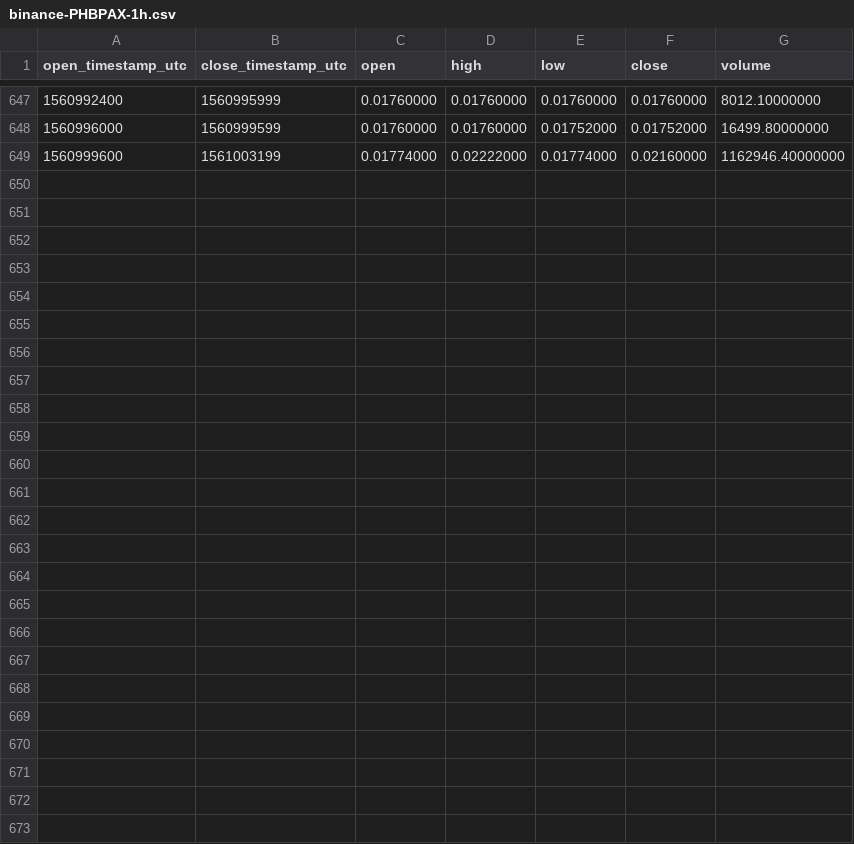
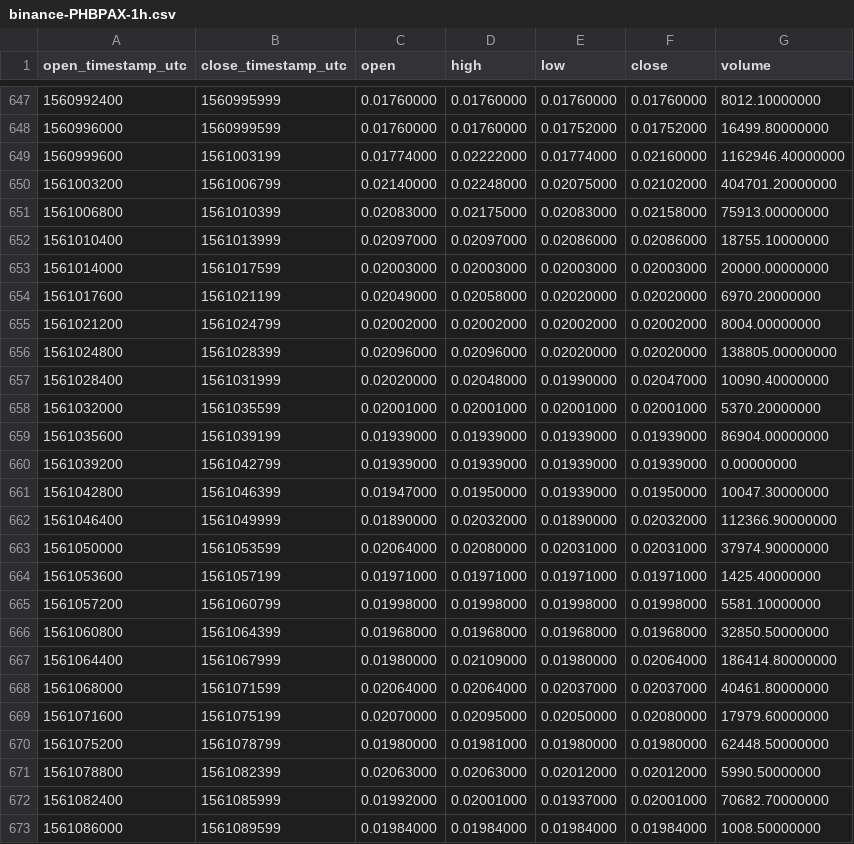
Before and after one commit to cryptobigbro/binance-PHBPAX, a CSV file: binance-PHBPAX-1h.csv, drawn as a sheet; only a part is shown, gaps mark what is left out; the diff names each change by its address in the sheet, - before the commit and + after, or states it on an @@ line.

Commit message:
Update OHLCV data.

```diff
--- a/binance-PHBPAX-1h.csv
+++ b/binance-PHBPAX-1h.csv
+row 650: 1561003200 | 1561006799 | 0.02140000 | 0.02248000 | 0.02075000 | 0.02102000 | 404701.20000000
+row 651: 1561006800 | 1561010399 | 0.02083000 | 0.02175000 | 0.02083000 | 0.02158000 | 75913.00000000
+row 652: 1561010400 | 1561013999 | 0.02097000 | 0.02097000 | 0.02086000 | 0.02086000 | 18755.10000000
+row 653: 1561014000 | 1561017599 | 0.02003000 | 0.02003000 | 0.02003000 | 0.02003000 | 20000.00000000
+row 654: 1561017600 | 1561021199 | 0.02049000 | 0.02058000 | 0.02020000 | 0.02020000 | 6970.20000000
+row 655: 1561021200 | 1561024799 | 0.02002000 | 0.02002000 | 0.02002000 | 0.02002000 | 8004.00000000
+row 656: 1561024800 | 1561028399 | 0.02096000 | 0.02096000 | 0.02020000 | 0.02020000 | 138805.00000000
+row 657: 1561028400 | 1561031999 | 0.02020000 | 0.02048000 | 0.01990000 | 0.02047000 | 10090.40000000
+row 658: 1561032000 | 1561035599 | 0.02001000 | 0.02001000 | 0.02001000 | 0.02001000 | 5370.20000000
+row 659: 1561035600 | 1561039199 | 0.01939000 | 0.01939000 | 0.01939000 | 0.01939000 | 86904.00000000
+row 660: 1561039200 | 1561042799 | 0.01939000 | 0.01939000 | 0.01939000 | 0.01939000 | 0.00000000
+row 661: 1561042800 | 1561046399 | 0.01947000 | 0.01950000 | 0.01939000 | 0.01950000 | 10047.30000000
+row 662: 1561046400 | 1561049999 | 0.01890000 | 0.02032000 | 0.01890000 | 0.02032000 | 112366.90000000
+row 663: 1561050000 | 1561053599 | 0.02064000 | 0.02080000 | 0.02031000 | 0.02031000 | 37974.90000000
+row 664: 1561053600 | 1561057199 | 0.01971000 | 0.01971000 | 0.01971000 | 0.01971000 | 1425.40000000
+row 665: 1561057200 | 1561060799 | 0.01998000 | 0.01998000 | 0.01998000 | 0.01998000 | 5581.10000000
+row 666: 1561060800 | 1561064399 | 0.01968000 | 0.01968000 | 0.01968000 | 0.01968000 | 32850.50000000
+row 667: 1561064400 | 1561067999 | 0.01980000 | 0.02109000 | 0.01980000 | 0.02064000 | 186414.80000000
+row 668: 1561068000 | 1561071599 | 0.02064000 | 0.02064000 | 0.02037000 | 0.02037000 | 40461.80000000
+row 669: 1561071600 | 1561075199 | 0.02070000 | 0.02095000 | 0.02050000 | 0.02080000 | 17979.60000000
+row 670: 1561075200 | 1561078799 | 0.01980000 | 0.01981000 | 0.01980000 | 0.01980000 | 62448.50000000
+row 671: 1561078800 | 1561082399 | 0.02063000 | 0.02063000 | 0.02012000 | 0.02012000 | 5990.50000000
+row 672: 1561082400 | 1561085999 | 0.01992000 | 0.02001000 | 0.01937000 | 0.02001000 | 70682.70000000
+row 673: 1561086000 | 1561089599 | 0.01984000 | 0.01984000 | 0.01984000 | 0.01984000 | 1008.50000000
```
Also changed, not shown: binance-PHBPAX-1d.csv, 1 other file.
